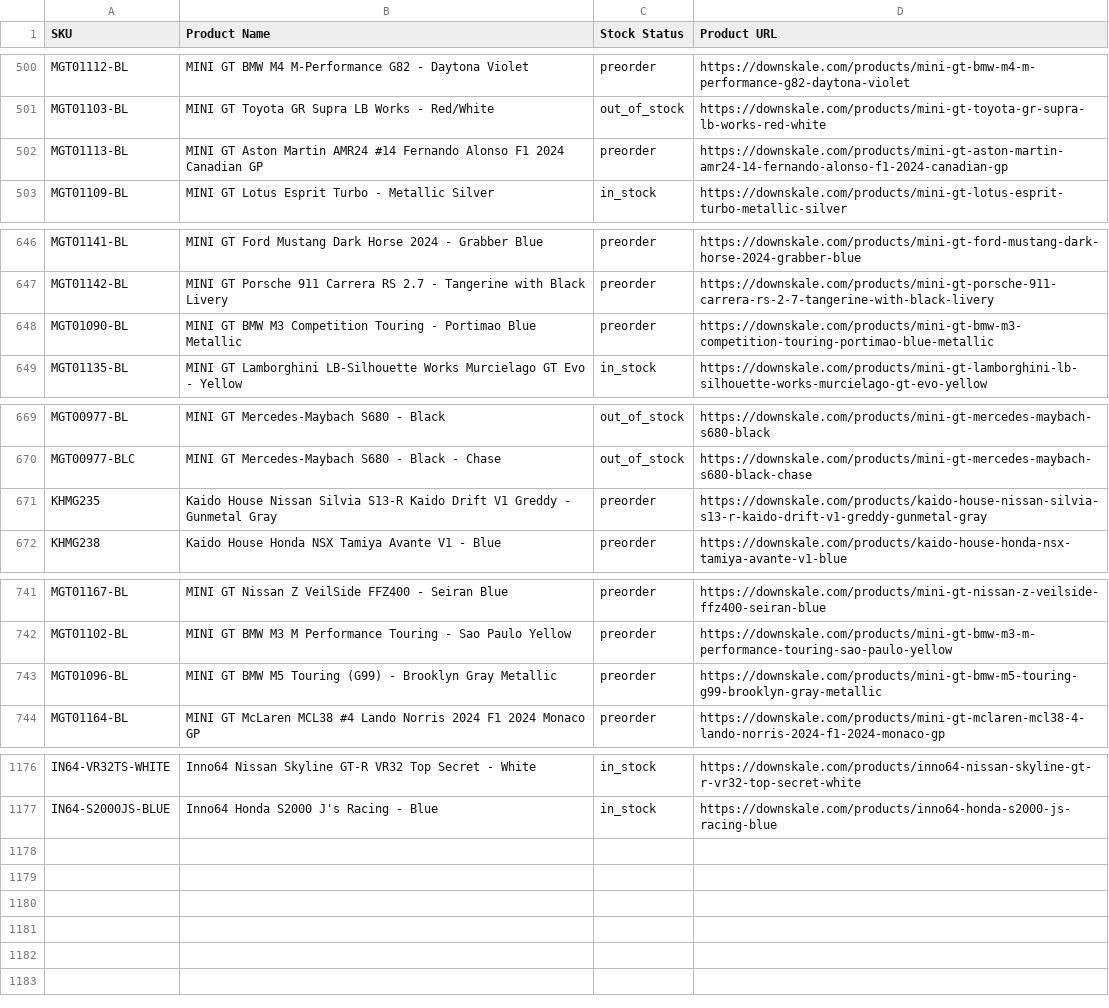
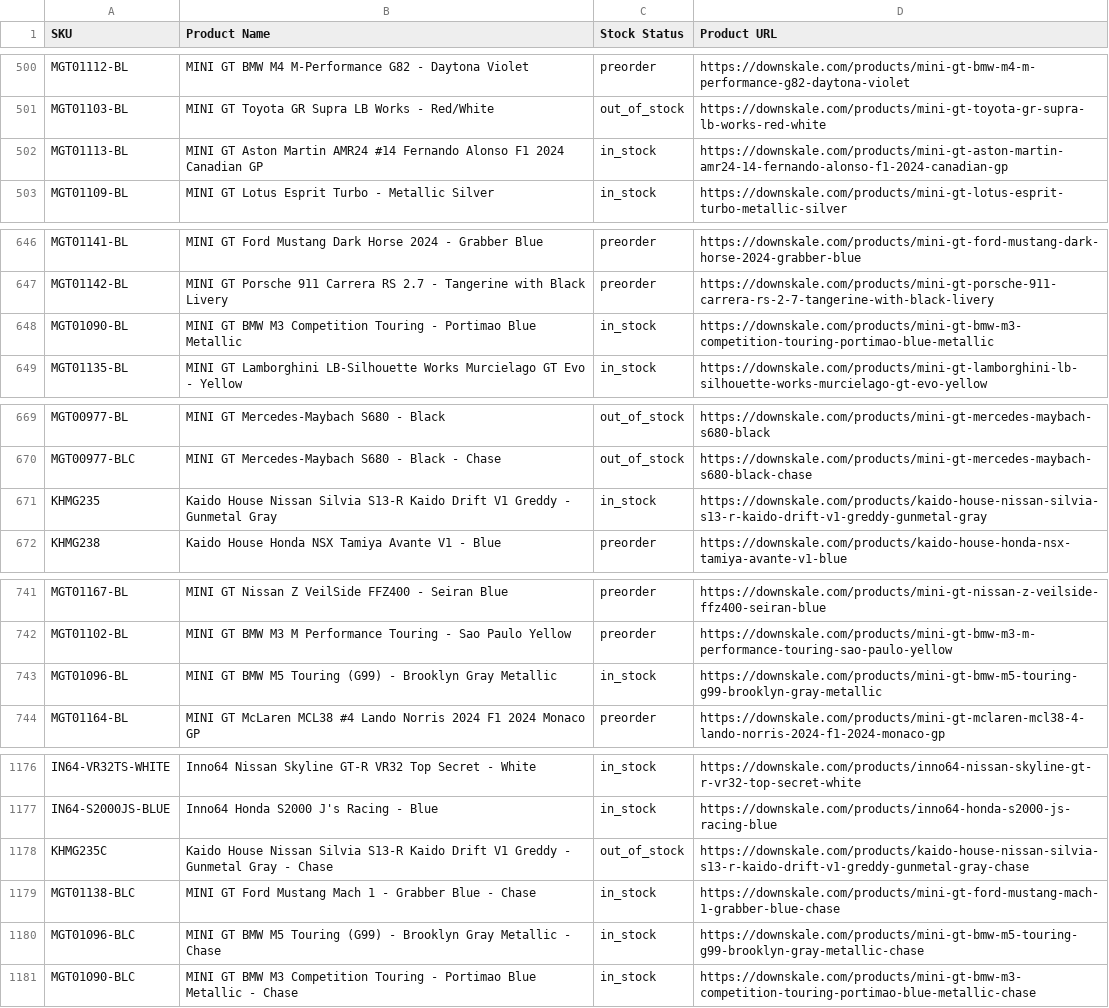
Before and after one commit to chrisboulas/downskale-inventory-feed-data, a CSV file: inventory.csv, drawn as a sheet; only a part is shown, gaps mark what is left out; the diff covers the shown part only.

```diff
--- a/inventory.csv
+++ b/inventory.csv
@@ -501,3 +501,3 @@ MGT01112-BL,MINI GT BMW M4 M-Performance G82 - Daytona Violet,preorder,https://d
 MGT01103-BL,MINI GT Toyota GR Supra LB Works - Red/White,out_of_stock,https://downskale.com/products/mini-gt-toyota-gr-supra-lb-works-red-white
-MGT01113-BL,MINI GT Aston Martin AMR24 #14 Fernando Alonso F1 2024 Canadian GP,preorder,https://downskale.com/products/mini-gt-aston-martin-amr24-14-fernando-alonso-f1-2024-canadian-gp
+MGT01113-BL,MINI GT Aston Martin AMR24 #14 Fernando Alonso F1 2024 Canadian GP,in_stock,https://downskale.com/products/mini-gt-aston-martin-amr24-14-fernando-alonso-f1-2024-canadian-gp
 MGT01109-BL,MINI GT Lotus Esprit Turbo - Metallic Silver,in_stock,https://downskale.com/products/mini-gt-lotus-esprit-turbo-metallic-silver
@@ -647,3 +647,3 @@ MGT01141-BL,MINI GT Ford Mustang Dark Horse 2024 - Grabber Blue,preorder,https:/
 MGT01142-BL,MINI GT Porsche 911 Carrera RS 2.7 - Tangerine with Black Livery,preorder,https://downskale.com/products/mini-gt-porsche-911-carrera-rs-2-7-tangerine-with-black-livery
-MGT01090-BL,MINI GT BMW M3 Competition Touring - Portimao Blue Metallic,preorder,https://downskale.com/products/mini-gt-bmw-m3-competition-touring-portimao-blue-metallic
+MGT01090-BL,MINI GT BMW M3 Competition Touring - Portimao Blue Metallic,in_stock,https://downskale.com/products/mini-gt-bmw-m3-competition-touring-portimao-blue-metallic
 MGT01135-BL,MINI GT Lamborghini LB-Silhouette Works Murcielago GT Evo - Yellow,in_stock,https://downskale.com/products/mini-gt-lamborghini-lb-silhouette-works-murcielago-gt-evo-yellow
@@ -670,3 +670,3 @@ MGT00977-BL,MINI GT Mercedes-Maybach S680 - Black,out_of_stock,https://downskale
 MGT00977-BLC,MINI GT Mercedes-Maybach S680 - Black - Chase,out_of_stock,https://downskale.com/products/mini-gt-mercedes-maybach-s680-black-chase
-KHMG235,Kaido House Nissan Silvia S13-R Kaido Drift V1 Greddy - Gunmetal Gray,preorder,https://downskale.com/products/kaido-house-nissan-silvia-s13-r-kaido-drift-v1-greddy-gunmetal-gray
+KHMG235,Kaido House Nissan Silvia S13-R Kaido Drift V1 Greddy - Gunmetal Gray,in_stock,https://downskale.com/products/kaido-house-nissan-silvia-s13-r-kaido-drift-v1-greddy-gunmetal-gray
 KHMG238,Kaido House Honda NSX Tamiya Avante V1 - Blue,preorder,https://downskale.com/products/kaido-house-honda-nsx-tamiya-avante-v1-blue
@@ -742,3 +742,3 @@ MGT01167-BL,MINI GT Nissan Z VeilSide FFZ400 - Seiran Blue,preorder,https://down
 MGT01102-BL,MINI GT BMW M3 M Performance Touring - Sao Paulo Yellow,preorder,https://downskale.com/products/mini-gt-bmw-m3-m-performance-touring-sao-paulo-yellow
-MGT01096-BL,MINI GT BMW M5 Touring (G99) - Brooklyn Gray Metallic,preorder,https://downskale.com/products/mini-gt-bmw-m5-touring-g99-brooklyn-gray-metallic
+MGT01096-BL,MINI GT BMW M5 Touring (G99) - Brooklyn Gray Metallic,in_stock,https://downskale.com/products/mini-gt-bmw-m5-touring-g99-brooklyn-gray-metallic
 MGT01164-BL,MINI GT McLaren MCL38 #4 Lando Norris 2024 F1 2024 Monaco GP,preorder,https://downskale.com/products/mini-gt-mclaren-mcl38-4-lando-norris-2024-f1-2024-monaco-gp
@@ -1177 +1177,5 @@ IN64-VR32TS-WHITE,Inno64 Nissan Skyline GT-R VR32 Top Secret - White,in_stock,ht
 IN64-S2000JS-BLUE,Inno64 Honda S2000 J's Racing - Blue,in_stock,https://downskale.com/products/inno64-honda-s2000-js-racing-blue
+KHMG235C,Kaido House Nissan Silvia S13-R Kaido Drift V1 Greddy - Gunmetal Gray - Chase,out_of_stock,https://downskale.com/products/kaido-house-nissan-silvia-s13-r-kaido-drift-v1-greddy-gunmetal-gray-chase
+MGT01138-BLC,MINI GT Ford Mustang Mach 1 - Grabber Blue - Chase,in_stock,https://downskale.com/products/mini-gt-ford-mustang-mach-1-grabber-blue-chase
+MGT01096-BLC,MINI GT BMW M5 Touring (G99) - Brooklyn Gray Metallic - Chase,in_stock,https://downskale.com/products/mini-gt-bmw-m5-touring-g99-brooklyn-gray-metallic-chase
+MGT01090-BLC,MINI GT BMW M3 Competition Touring - Portimao Blue Metallic - Chase,in_stock,https://downskale.com/products/mini-gt-bmw-m3-competition-touring-portimao-blue-metallic-chase
```
Also changed, not shown: 2 edited cells elsewhere in this file.
